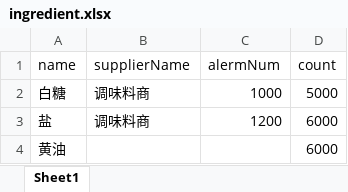
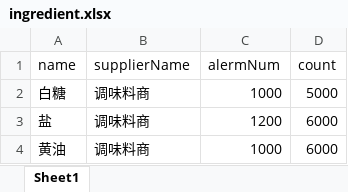
Before and after one commit to tuanzijiang/pizza, an Excel workbook: pizza-bussiness-server/src/main/resources/ingredient.xlsx, sheet Sheet1, drawn as a sheet; values as stored, in another font and other column widths than the file's, no borders; the diff names each change by its address in the sheet, - before the commit and + after, or states it on an @@ line.

```diff
--- a/pizza-bussiness-server/src/main/resources/ingredient.xlsx (sheet Sheet1)
+++ b/pizza-bussiness-server/src/main/resources/ingredient.xlsx (sheet Sheet1)
-B4 (supplierName): (empty)
+B4 (supplierName): 调味料商
-C4 (alermNum): (empty)
+C4 (alermNum): 1000
```
Also changed, not shown: 13 other files.
